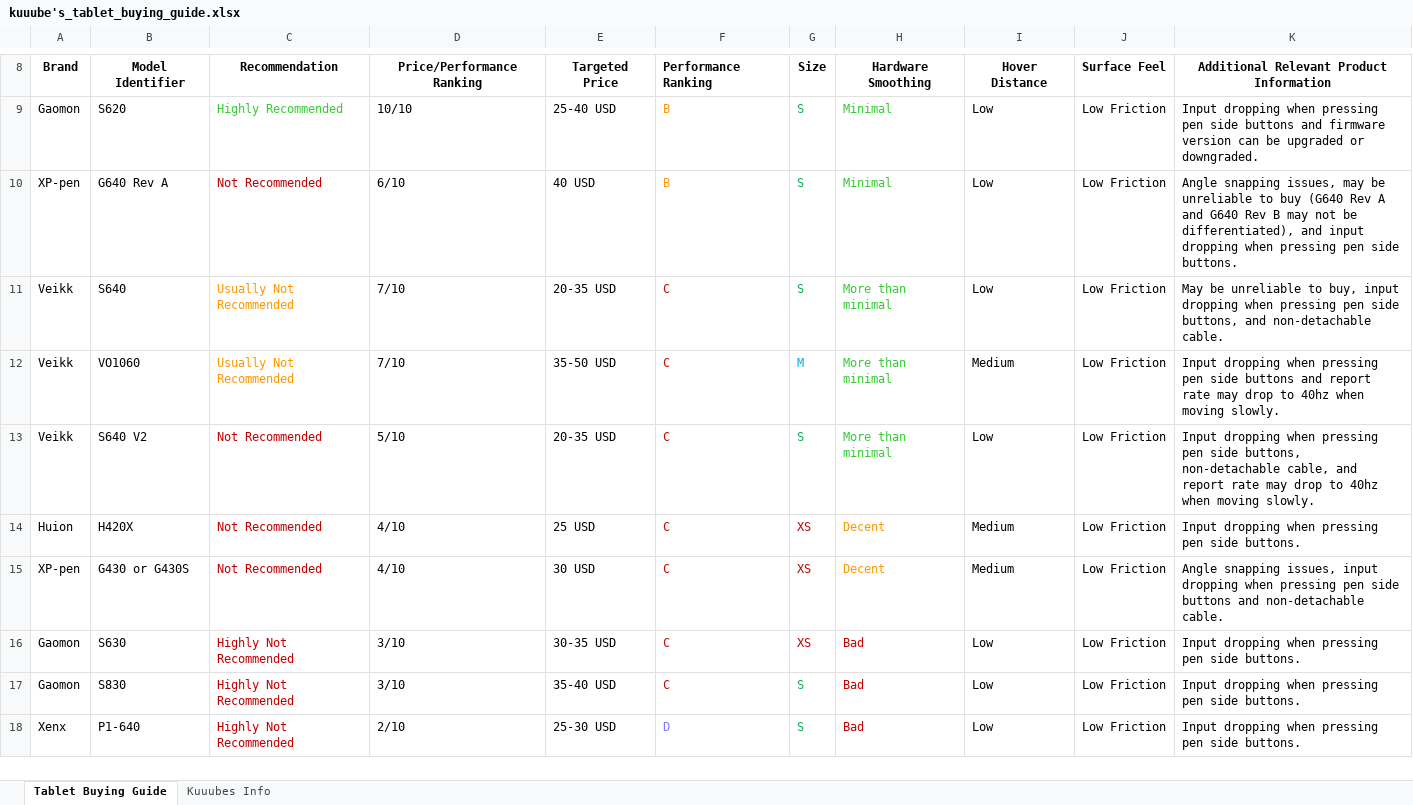
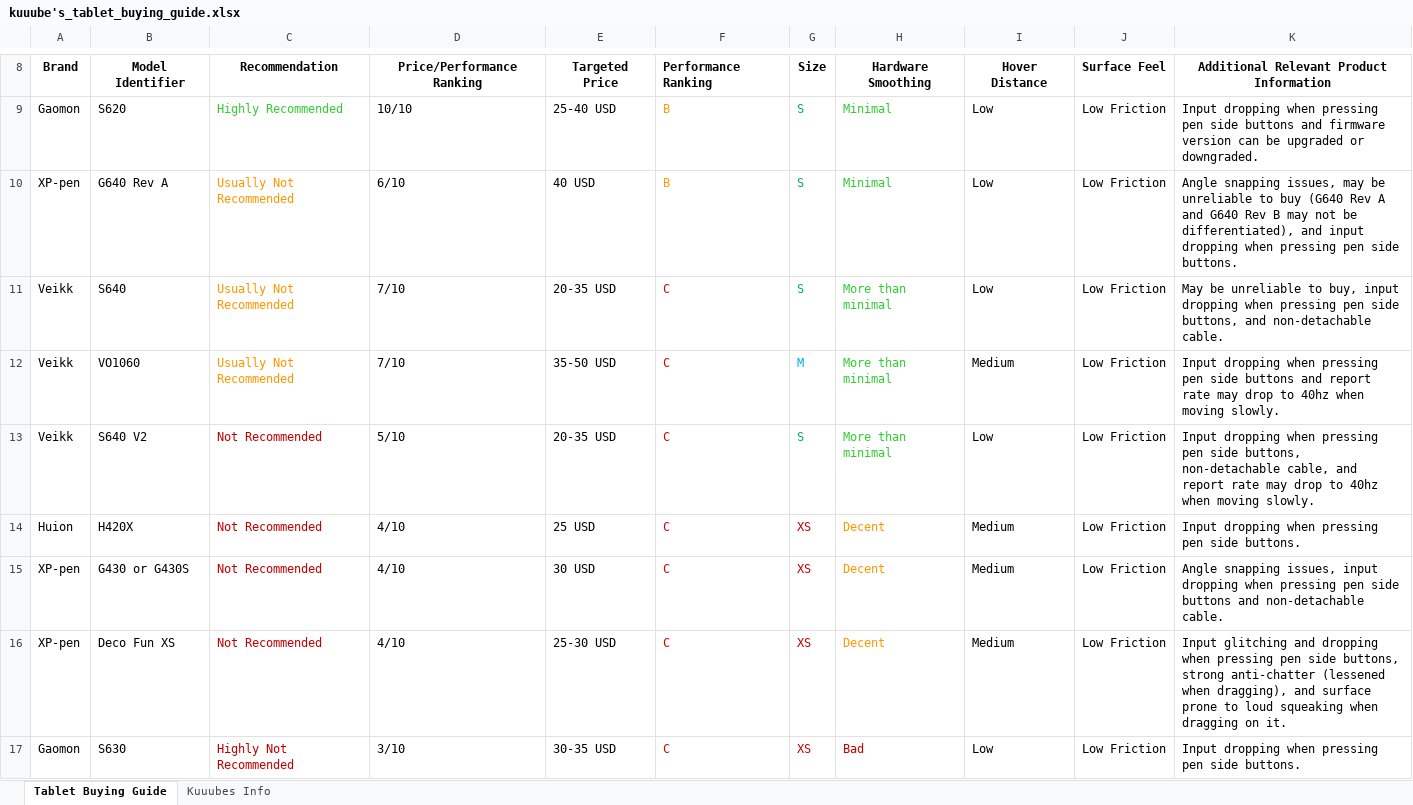
Before and after one commit to Kuuuube/Kuuuube.github.io, an Excel workbook: kuuube's_tablet_buying_guide.xlsx, sheet Tablet Buying Guide, drawn as a sheet; only a part is shown, gaps mark what is left out; the shorter side is filled out with more unchanged rows; values as stored, in another font and other column widths than the file's, no borders; charts and pictures not drawn; the diff names each change by its address in the sheet, - before the commit and + after, or states it on an @@ line.

Commit message:
Update sheets

```diff
--- a/kuuube's_tablet_buying_guide.xlsx (sheet Tablet Buying Guide)
+++ b/kuuube's_tablet_buying_guide.xlsx (sheet Tablet Buying Guide)
-C10: Not Recommended
+C10: Usually Not Recommended
-C10 text colour: #C00000
+C10 text colour: #FE9700
+row 16: XP-pen | Deco Fun XS | Not Recommended | 4/10 | 25-30 USD | C | XS | Decent | Medium | Low Friction | Input glitching and dropping when pressing pen side buttons, strong anti-chatter (lessened when dragging), and surface prone to loud squeaking when dragging on it.
```
Also changed, not shown: kuuube's_wacom_nib_compatibility_mastersheet.xlsx, kuuube's_wacom_tablet_mastersheet.xlsx, 10 other files.
